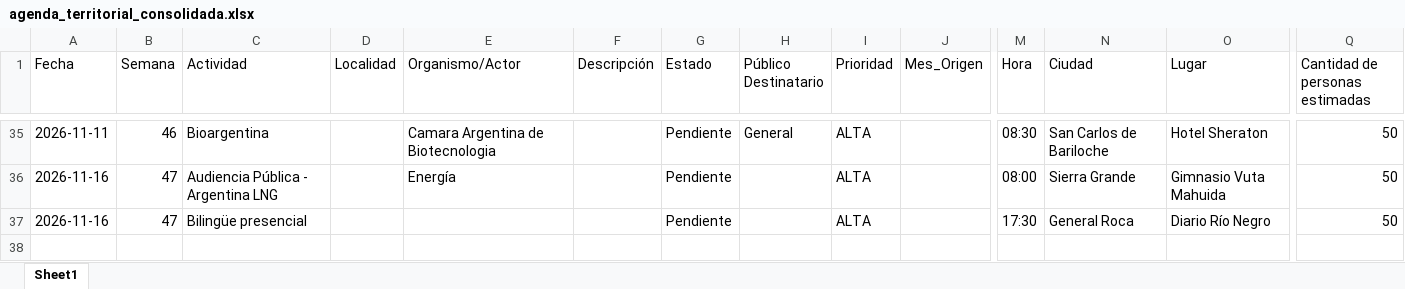
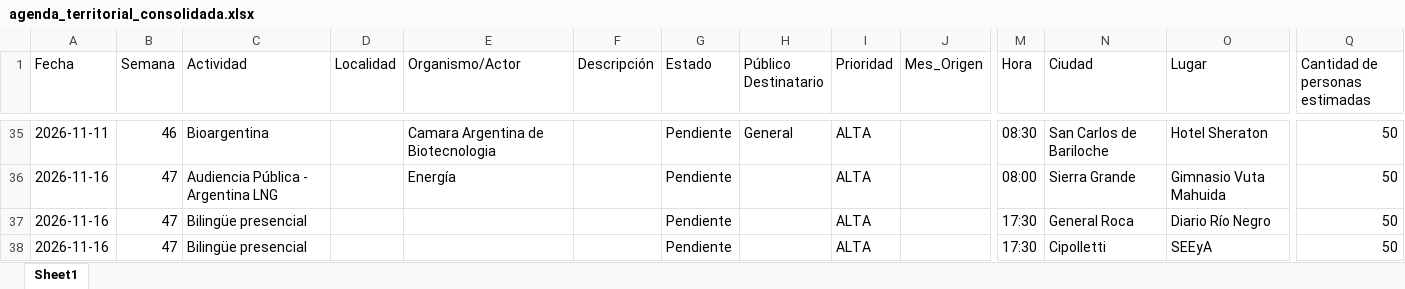
Before and after one commit to upeu-herramientasdigitales/agenda-territorial, an Excel workbook: agenda_territorial_consolidada.xlsx, sheet Sheet1, drawn as a sheet; only a part is shown, gaps mark what is left out; values as stored, in another font and other column widths than the file's, no borders; rows hold the shown columns only; the diff names each change by its address in the sheet, - before the commit and + after, or states it on an @@ line.

Commit message:
Añadir actividad: Bilingüe presencial

```diff
--- a/agenda_territorial_consolidada.xlsx (sheet Sheet1)
+++ b/agenda_territorial_consolidada.xlsx (sheet Sheet1)
+row 38: 2026-11-16 | 47 | Bilingüe presencial |  |  |  | Pendiente |  | ALTA |  | 17:30 | Cipolletti | SEEyA | 50
```
